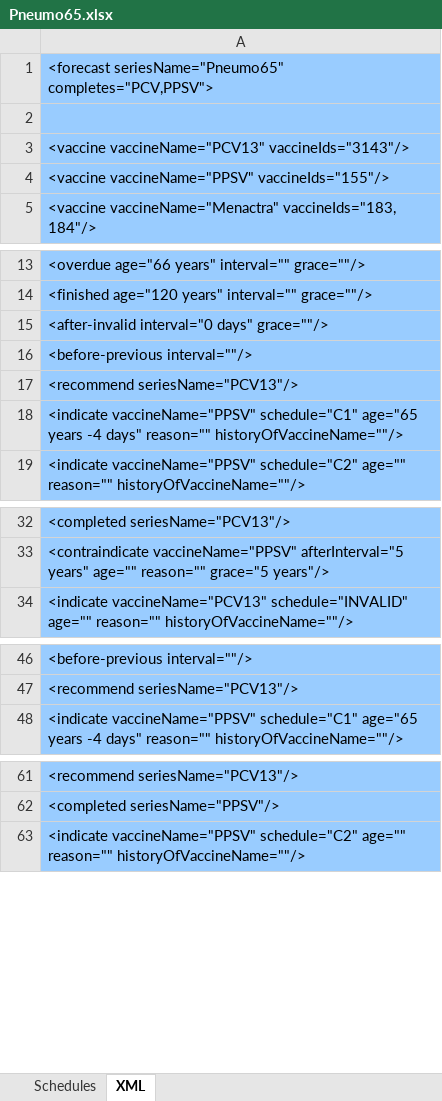
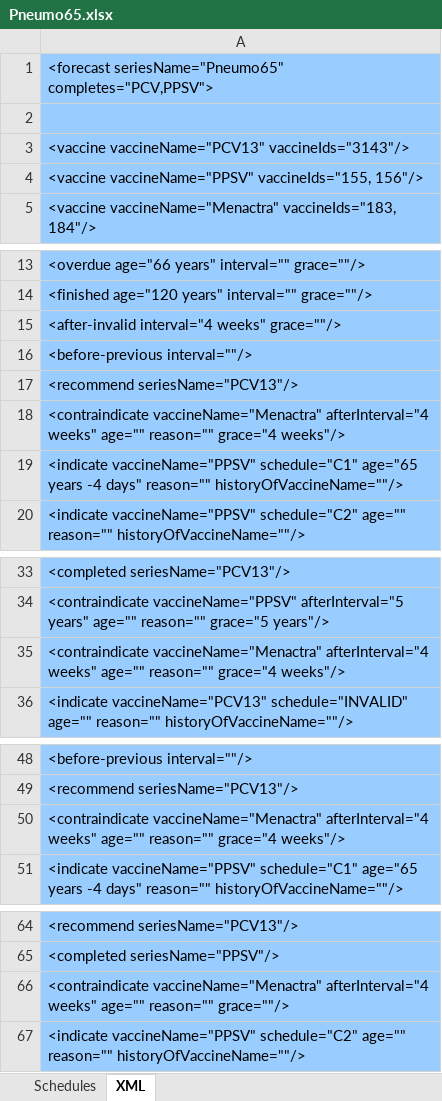
Before and after one commit to immregistries/LoneStarVaccineForecaster, an Excel workbook: schedules/Pneumo65.xlsx, sheet XML, drawn as a sheet; only a part is shown, gaps mark what is left out; values as stored, in another font and other column widths than the file's, no borders; the diff names each change by its address in the sheet, - before the commit and + after, or states it on an @@ line.

```diff
--- a/schedules/Pneumo65.xlsx (sheet XML)
+++ b/schedules/Pneumo65.xlsx (sheet XML)
-A4: <vaccine vaccineName="PPSV" vaccineIds="155"/>
+A4: <vaccine vaccineName="PPSV" vaccineIds="155, 156"/>
-A15: <after-invalid interval="0 days" grace=""/>
+A15: <after-invalid interval="4 weeks" grace=""/>
+row 18: <contraindicate vaccineName="Menactra" afterInterval="4 weeks" age="" reason="" grace="4 weeks"/>
+row 35: <contraindicate vaccineName="Menactra" afterInterval="4 weeks" age="" reason="" grace="4 weeks"/>
+row 50: <contraindicate vaccineName="Menactra" afterInterval="4 weeks" age="" reason="" grace="4 weeks"/>
+row 66: <contraindicate vaccineName="Menactra" afterInterval="4 weeks" age="" reason="" grace=""/>
```
Also changed, not shown: sheet Schedules, 2 other files.
